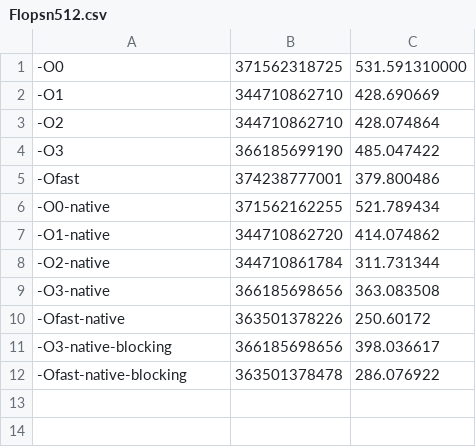
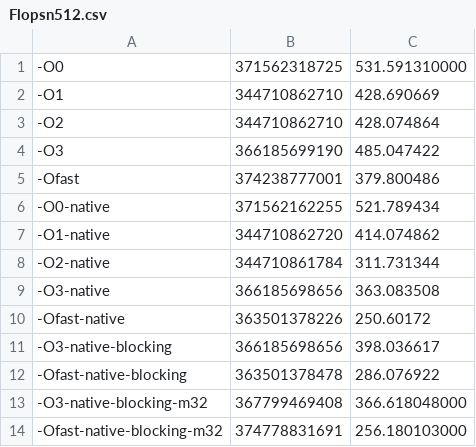
Before and after one commit to FranGozze/navier-stokes, a CSV file: tp1/sv/clang/Flopsn512.csv, drawn as a sheet; the diff names each change by its address in the sheet, - before the commit and + after, or states it on an @@ line.

Commit message:
casos con -m32 activado (solo clang)

```diff
--- a/tp1/sv/clang/Flopsn512.csv
+++ b/tp1/sv/clang/Flopsn512.csv
+row 13: -O3-native-blocking-m32 | 367799469408 | 366.618048000
+row 14: -Ofast-native-blocking-m32 | 374778831691 | 256.180103000
```
Also changed, not shown: 2 other files.
